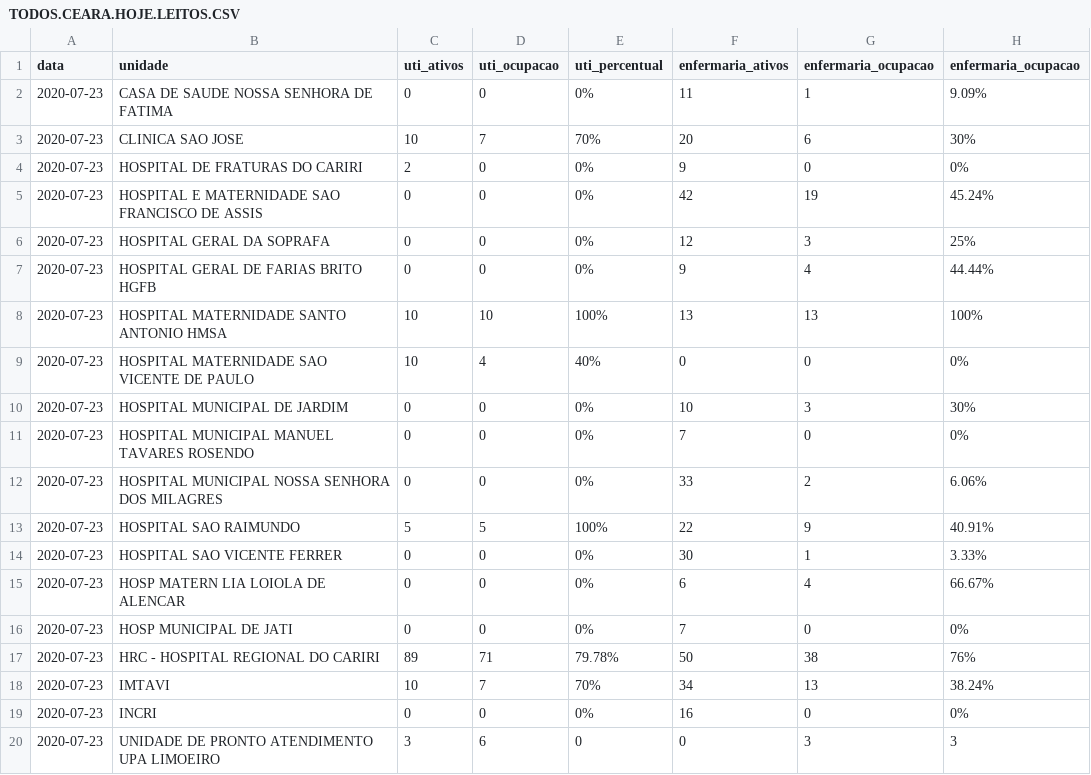
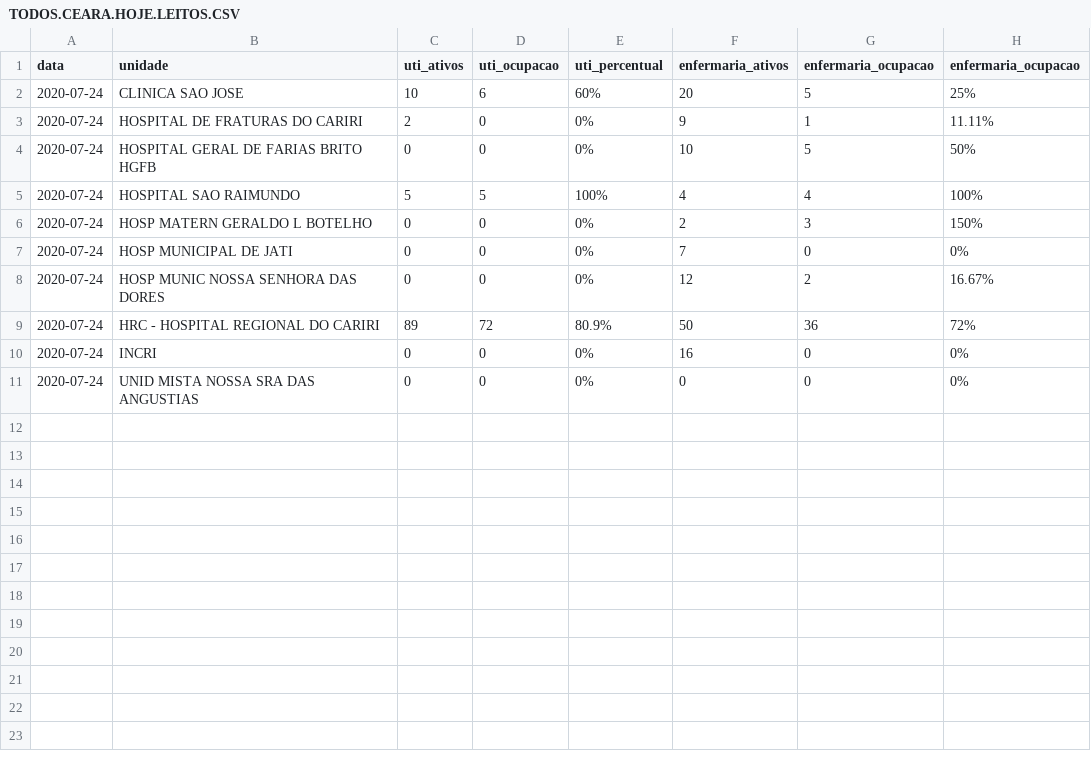
Before and after one commit to rafaelperazzo/covid19, a CSV file: TODOS.CEARA.HOJE.LEITOS.CSV, drawn as a sheet.

```diff
--- a/TODOS.CEARA.HOJE.LEITOS.CSV
+++ b/TODOS.CEARA.HOJE.LEITOS.CSV
@@ -1,20 +1,11 @@
 data,unidade,uti_ativos,uti_ocupacao,uti_percentual,enfermaria_ativos,enfermaria_ocupacao,enfermaria_ocupacao
-2020-07-23, CASA DE SAUDE NOSSA SENHORA DE FATIMA ,0,0, 0% ,11,1, 9.09%
-2020-07-23, CLINICA SAO JOSE ,10,7, 70% ,20,6, 30%
-2020-07-23, HOSPITAL DE FRATURAS DO CARIRI ,2,0, 0% ,9,0, 0%
-2020-07-23, HOSPITAL E MATERNIDADE SAO FRANCISCO DE ASSIS ,0,0, 0% ,42,19, 45.24%
-2020-07-23, HOSPITAL GERAL DA SOPRAFA ,0,0, 0% ,12,3, 25%
-2020-07-23, HOSPITAL GERAL DE FARIAS BRITO HGFB ,0,0, 0% ,9,4, 44.44%
-2020-07-23, HOSPITAL MATERNIDADE SANTO ANTONIO HMSA ,10,10, 100% ,13,13, 100%
-2020-07-23, HOSPITAL MATERNIDADE SAO VICENTE DE PAULO ,10,4, 40% ,0,0, 0%
-2020-07-23, HOSPITAL MUNICIPAL DE JARDIM ,0,0, 0% ,10,3, 30%
-2020-07-23, HOSPITAL MUNICIPAL MANUEL TAVARES ROSENDO ,0,0, 0% ,7,0, 0%
-2020-07-23, HOSPITAL MUNICIPAL NOSSA SENHORA DOS MILAGRES ,0,0, 0% ,33,2, 6.06%
-2020-07-23, HOSPITAL SAO RAIMUNDO ,5,5, 100% ,22,9, 40.91%
-2020-07-23, HOSPITAL SAO VICENTE FERRER ,0,0, 0% ,30,1, 3.33%
-2020-07-23, HOSP MATERN LIA LOIOLA DE ALENCAR ,0,0, 0% ,6,4, 66.67%
-2020-07-23, HOSP MUNICIPAL DE JATI ,0,0, 0% ,7,0, 0%
-2020-07-23, HRC - HOSPITAL REGIONAL DO CARIRI ,89,71, 79.78% ,50,38, 76%
-2020-07-23, IMTAVI ,10,7, 70% ,34,13, 38.24%
-2020-07-23, INCRI ,0,0, 0% ,16,0, 0%
-2020-07-23, UNIDADE DE PRONTO ATENDIMENTO UPA LIMOEIRO ,3,6, 0 ,0,3, 3
+2020-07-24, CLINICA SAO JOSE ,10,6, 60% ,20,5, 25%
+2020-07-24, HOSPITAL DE FRATURAS DO CARIRI ,2,0, 0% ,9,1, 11.11%
+2020-07-24, HOSPITAL GERAL DE FARIAS BRITO HGFB ,0,0, 0% ,10,5, 50%
+2020-07-24, HOSPITAL SAO RAIMUNDO ,5,5, 100% ,4,4, 100%
+2020-07-24, HOSP MATERN GERALDO L BOTELHO ,0,0, 0% ,2,3, 150%
+2020-07-24, HOSP MUNICIPAL DE JATI ,0,0, 0% ,7,0, 0%
+2020-07-24, HOSP MUNIC NOSSA SENHORA DAS DORES ,0,0, 0% ,12,2, 16.67%
+2020-07-24, HRC - HOSPITAL REGIONAL DO CARIRI ,89,72, 80.9% ,50,36, 72%
+2020-07-24, INCRI ,0,0, 0% ,16,0, 0%
+2020-07-24, UNID MISTA NOSSA SRA DAS ANGUSTIAS ,0,0, 0% ,0,0, 0%
```
Also changed, not shown: todos.cariri.hoje.csv, 4 other files.
